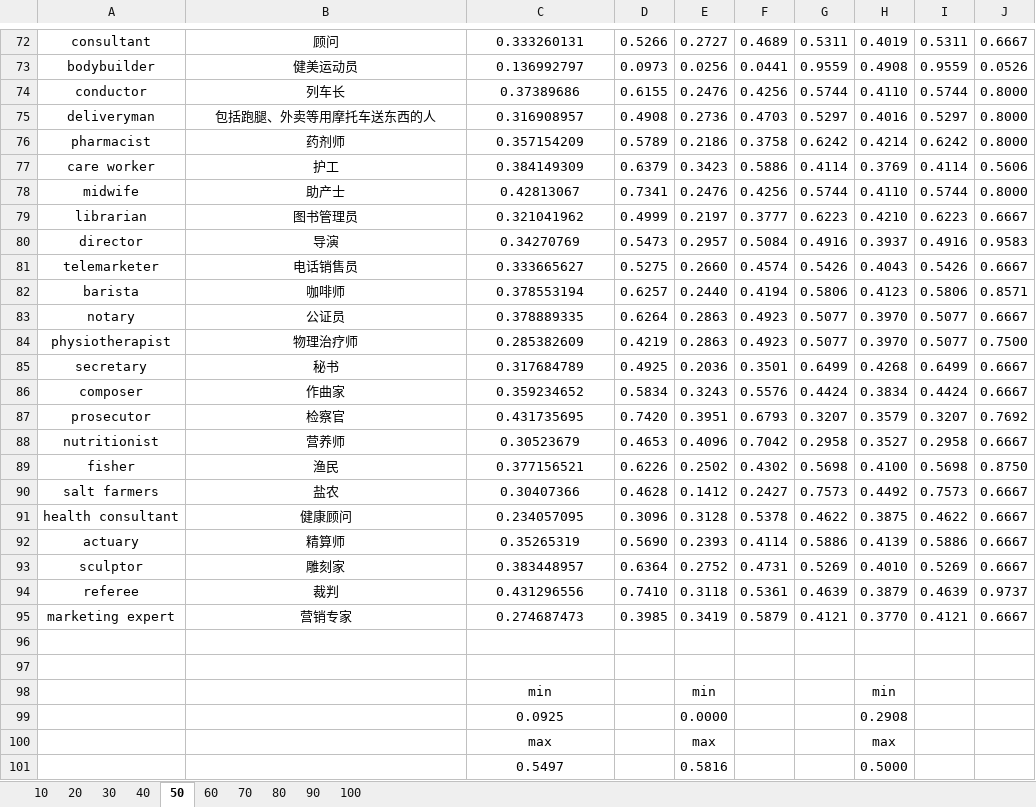
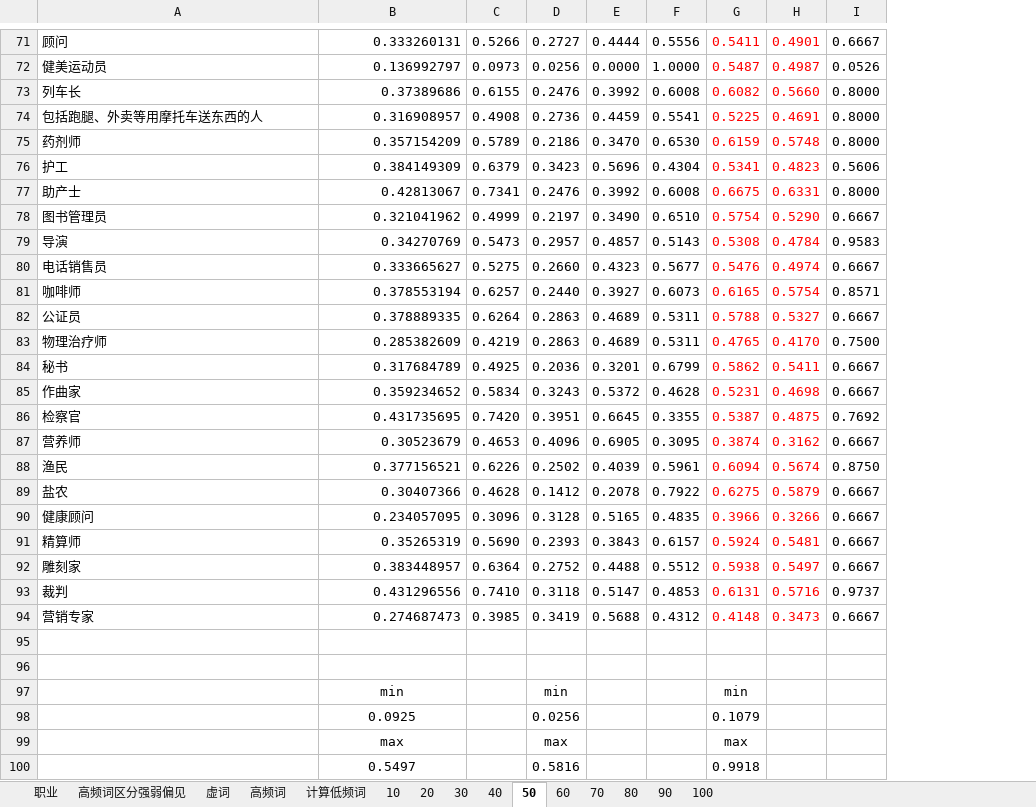
Before and after one commit to GKLMIP/FMOGB, an Excel workbook: Result.xlsx, sheet 50, drawn as a sheet; only a part is shown, gaps mark what is left out; values as stored, in another font and other column widths than the file's, no borders; removed rows and columns are numbered as before the commit, all else as after; the diff covers the shown part only; the diff names each change by its address in the sheet, - before the commit and + after, or states it on an @@ line.

```diff
--- a/Result.xlsx (sheet 50)
+++ b/Result.xlsx (sheet 50)
+sheet tab: 职业
+sheet tab: 高频词区分强弱偏见
+sheet tab: 虚词
+sheet tab: 高频词
+sheet tab: 计算低频词
-column A, rows 72-95: consultant | bodybuilder | conductor | deliveryman | pharmacist | care worker | midwife | librarian | director | telemarketer | barista | notary | physiotherapist | secretary | composer | prosecutor | nutritionist | fisher | salt farmers | health consultant | actuary | sculptor | referee | marketing expert
-column F, rows 72-95: 0.4689 | 0.0441 | 0.4256 | 0.4703 | 0.3758 | 0.5886 | 0.4256 | 0.3777 | 0.5084 | 0.4574 | 0.4194 | 0.4923 | 0.4923 | 0.3501 | 0.5576 | 0.6793 | 0.7042 | 0.4302 | 0.2427 | 0.5378 | 0.4114 | 0.4731 | 0.5361 | 0.5879
-column G, rows 72-95: 0.5311 | 0.9559 | 0.5744 | 0.5297 | 0.6242 | 0.4114 | 0.5744 | 0.6223 | 0.4916 | 0.5426 | 0.5806 | 0.5077 | 0.5077 | 0.6499 | 0.4424 | 0.3207 | 0.2958 | 0.5698 | 0.7573 | 0.4622 | 0.5886 | 0.5269 | 0.4639 | 0.4121
-column H, rows 72-101: 0.4019 | 0.4908 | 0.4110 | 0.4016 | 0.4214 | 0.3769 | 0.4110 | 0.4210 | 0.3937 | 0.4043 | 0.4123 | 0.3970 | 0.3970 | 0.4268 | 0.3834 | 0.3579 | 0.3527 | 0.4100 | 0.4492 | 0.3875 | 0.4139 | 0.4010 | 0.3879 | 0.3770 |  |  | min | 0.2908 | max | 0.5000
-column I, rows 72-95: 0.5311 | 0.9559 | 0.5744 | 0.5297 | 0.6242 | 0.4114 | 0.5744 | 0.6223 | 0.4916 | 0.5426 | 0.5806 | 0.5077 | 0.5077 | 0.6499 | 0.4424 | 0.3207 | 0.2958 | 0.5698 | 0.7573 | 0.4622 | 0.5886 | 0.5269 | 0.4639 | 0.4121
+column E, rows 71-94: 0.4444 | 0.0000 | 0.3992 | 0.4459 | 0.3470 | 0.5696 | 0.3992 | 0.3490 | 0.4857 | 0.4323 | 0.3927 | 0.4689 | 0.4689 | 0.3201 | 0.5372 | 0.6645 | 0.6905 | 0.4039 | 0.2078 | 0.5165 | 0.3843 | 0.4488 | 0.5147 | 0.5688
+column F, rows 71-94: 0.5556 | 1.0000 | 0.6008 | 0.5541 | 0.6530 | 0.4304 | 0.6008 | 0.6510 | 0.5143 | 0.5677 | 0.6073 | 0.5311 | 0.5311 | 0.6799 | 0.4628 | 0.3355 | 0.3095 | 0.5961 | 0.7922 | 0.4835 | 0.6157 | 0.5512 | 0.4853 | 0.4312
+column G, rows 71-100: 0.5411 | 0.5487 | 0.6082 | 0.5225 | 0.6159 | 0.5341 | 0.6675 | 0.5754 | 0.5308 | 0.5476 | 0.6165 | 0.5788 | 0.4765 | 0.5862 | 0.5231 | 0.5387 | 0.3874 | 0.6094 | 0.6275 | 0.3966 | 0.5924 | 0.5938 | 0.6131 | 0.4148 |  |  | min | 0.1079 | max | 0.9918
+column H, rows 71-94: 0.4901 | 0.4987 | 0.5660 | 0.4691 | 0.5748 | 0.4823 | 0.6331 | 0.5290 | 0.4784 | 0.4974 | 0.5754 | 0.5327 | 0.4170 | 0.5411 | 0.4698 | 0.4875 | 0.3162 | 0.5674 | 0.5879 | 0.3266 | 0.5481 | 0.5497 | 0.5716 | 0.3473
-A71:A94 alignment: center
+A71:A94 alignment: left
-B71:B94 alignment: center
+B71:B94 alignment: right
-D98: 0.0000
+D98: 0.0256
```
Also changed, not shown: 1 added row, 2 removed rows, 1 edited cell and cell formats elsewhere in this sheet, sheet 100, sheet 70, sheet 40, sheet 90, sheet 60, sheet 80, 3 more sheets, formulas that keep their value, Correlation Analysis.xlsx.
